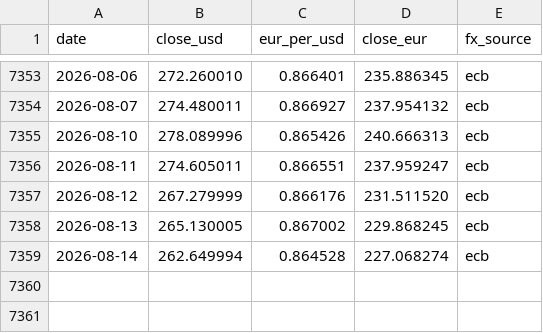
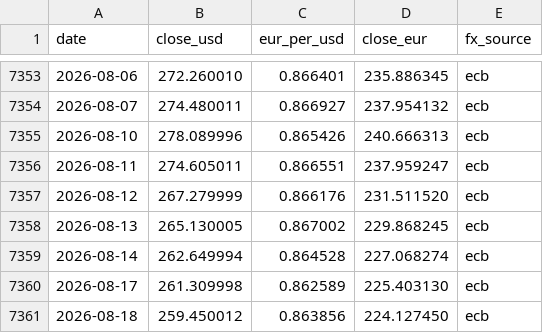
Before and after one commit to cecilevn/amzn_stock_graphe_eur_usd, a CSV file: amzn_stock_history.csv, drawn as a sheet; only a part is shown, gaps mark what is left out.

```diff
--- a/amzn_stock_history.csv
+++ b/amzn_stock_history.csv
@@ -7359 +7359,3 @@ date,close_usd,eur_per_usd,close_eur,fx_source
 2026-08-14,262.649994,0.864528,227.068274,ecb
+2026-08-17,261.309998,0.862589,225.403130,ecb
+2026-08-18,259.450012,0.863856,224.127450,ecb
```
Also changed, not shown: 1 other file.
